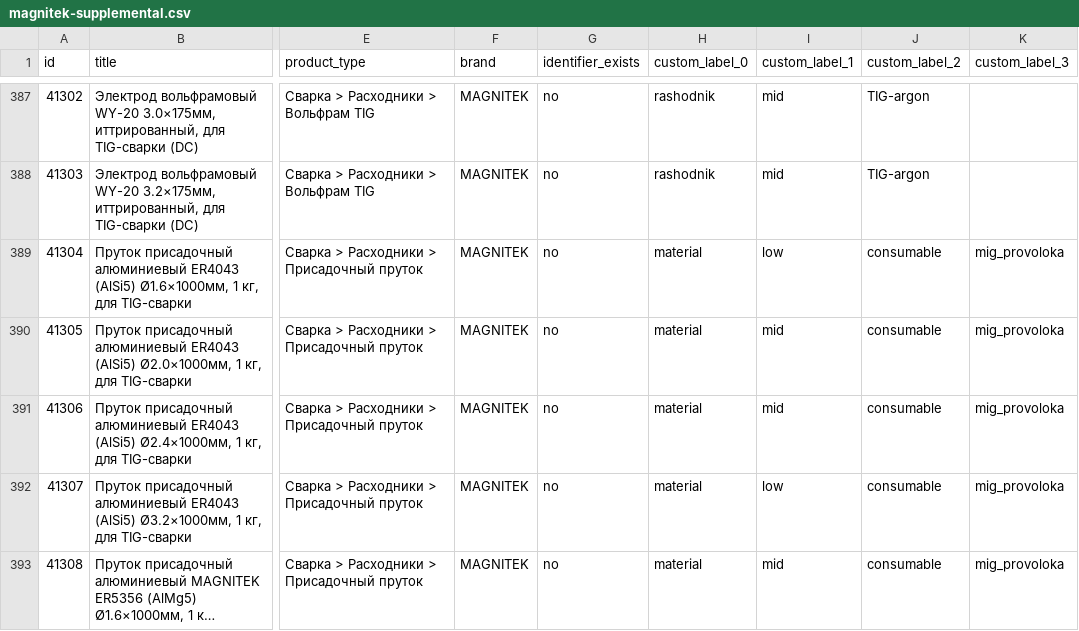
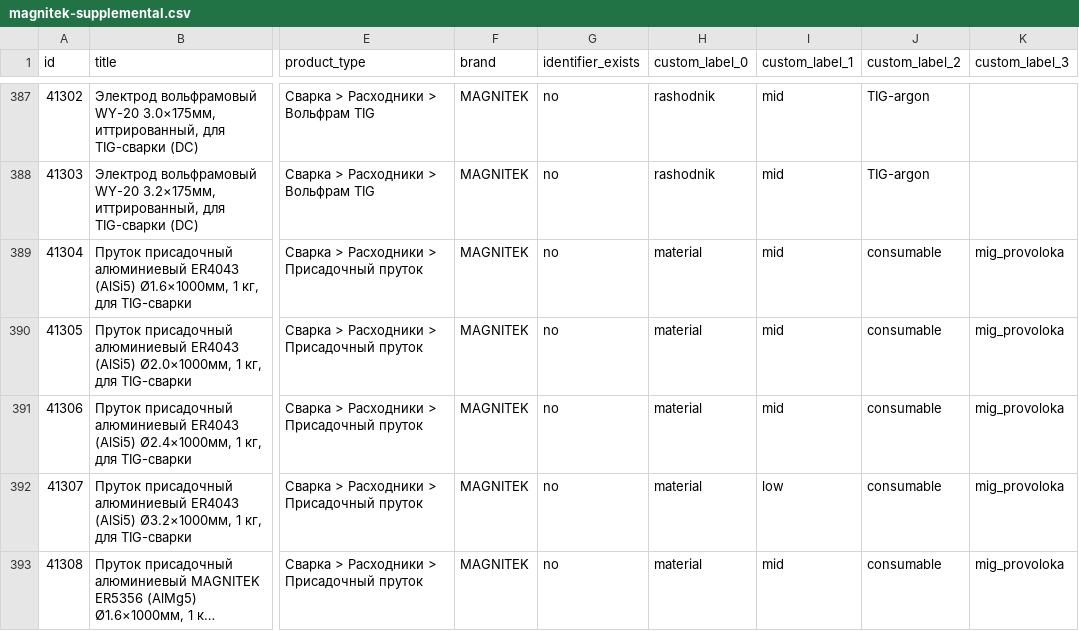
Before and after one commit to killertrafic-lgtm/magnitek-feed-cleaner, a CSV file: docs/magnitek-supplemental.csv, drawn as a sheet; only a part is shown, gaps mark what is left out; long unchanged cells end in …; the diff names each change by its address in the sheet, - before the commit and + after, or states it on an @@ line.

```diff
--- a/docs/magnitek-supplemental.csv
+++ b/docs/magnitek-supplemental.csv
-I389 (custom_label_1): low
+I389 (custom_label_1): mid
```
